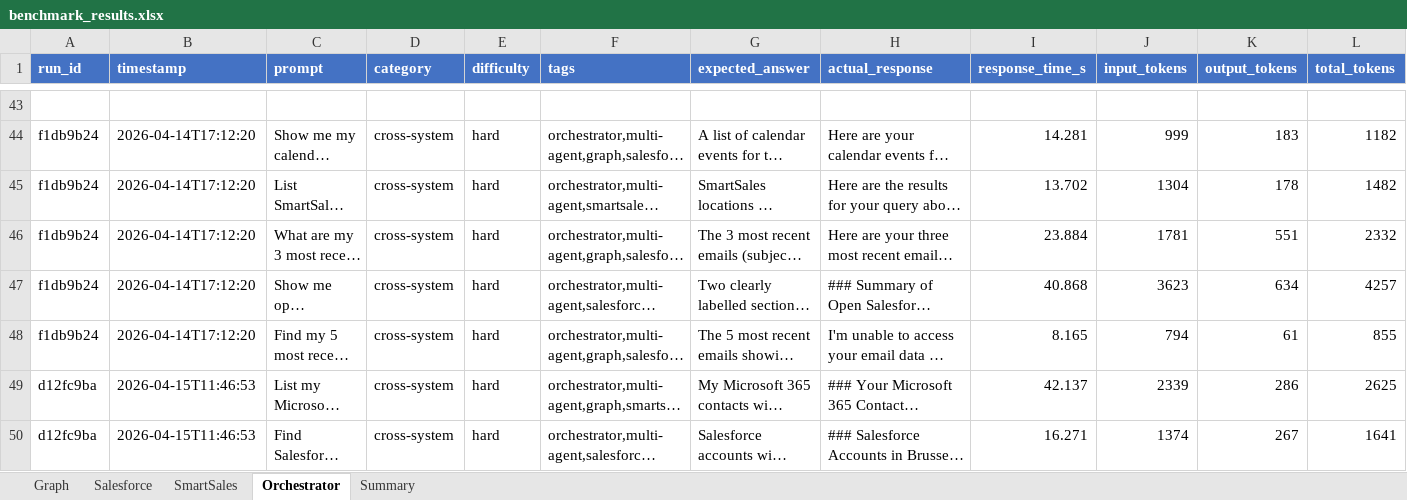
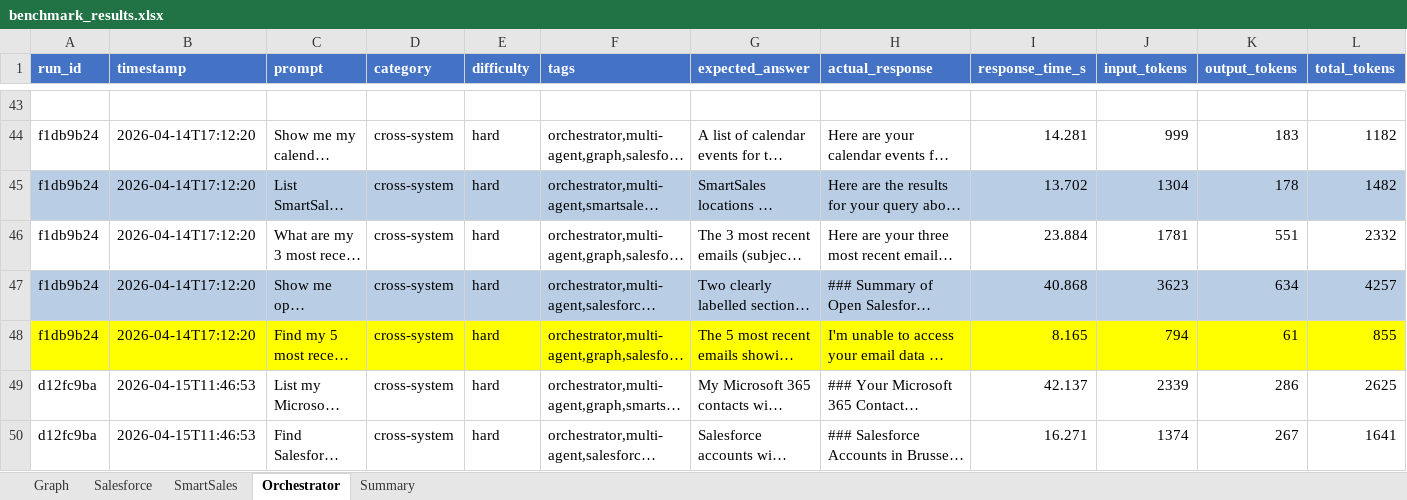
Before and after one commit to arnealb/graphxmaf, an Excel workbook: benchmark_results.xlsx, sheet Orchestrator, drawn as a sheet; only a part is shown, gaps mark what is left out; long unchanged cells end in …; values as stored, in another font and other column widths than the file's, no borders; the diff covers the shown part only; the diff names each change by its address in the sheet, - before the commit and + after, or states it on an @@ line.

```diff
--- a/benchmark_results.xlsx (sheet Orchestrator)
+++ b/benchmark_results.xlsx (sheet Orchestrator)
-A45:L45 fill: none
+A45:L45 fill: #B9CDE5
-A47:L47 fill: none
+A47:L47 fill: #B9CDE5
-A48:L48 fill: none
+A48:L48 fill: #FFFF00
```
Also changed, not shown: 36 added rows and cell formats elsewhere in this sheet, sheet Summary, 3 other files.
